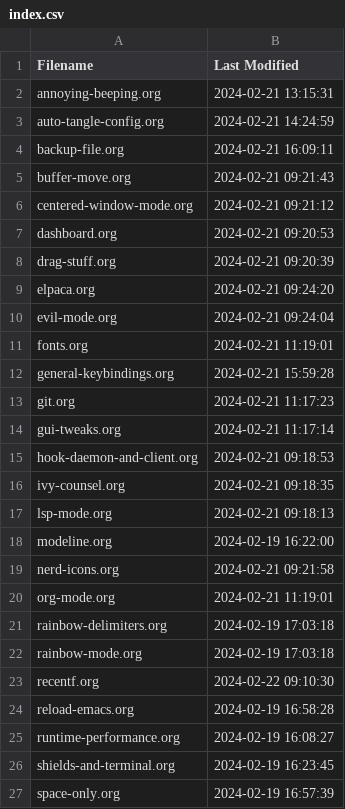
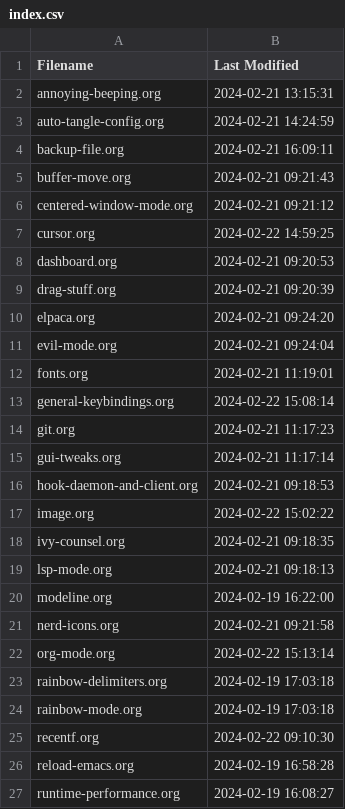
Before and after one commit to Doomwhite/emacs, a CSV file: index.csv, drawn as a sheet; only a part is shown; the shorter side is filled out with more unchanged rows.

Commit message:
feat(config): adds org-mode related configurations for images

```diff
--- a/index.csv
+++ b/index.csv
@@ -6,2 +6,3 @@ buffer-move.org,2024-02-21 09:21:43
 centered-window-mode.org,2024-02-21 09:21:12
+cursor.org,2024-02-22 14:59:25
 dashboard.org,2024-02-21 09:20:53
@@ -11,3 +12,3 @@ evil-mode.org,2024-02-21 09:24:04
 fonts.org,2024-02-21 11:19:01
-general-keybindings.org,2024-02-21 15:59:28
+general-keybindings.org,2024-02-22 15:08:14
 git.org,2024-02-21 11:17:23
@@ -15,2 +16,3 @@ gui-tweaks.org,2024-02-21 11:17:14
 hook-daemon-and-client.org,2024-02-21 09:18:53
+image.org,2024-02-22 15:02:22
 ivy-counsel.org,2024-02-21 09:18:35
@@ -19,3 +21,3 @@ modeline.org,2024-02-19 16:22:00
 nerd-icons.org,2024-02-21 09:21:58
-org-mode.org,2024-02-21 11:19:01
+org-mode.org,2024-02-22 15:13:14
 rainbow-delimiters.org,2024-02-19 17:03:18
```
Also changed, not shown: 10 other files.
